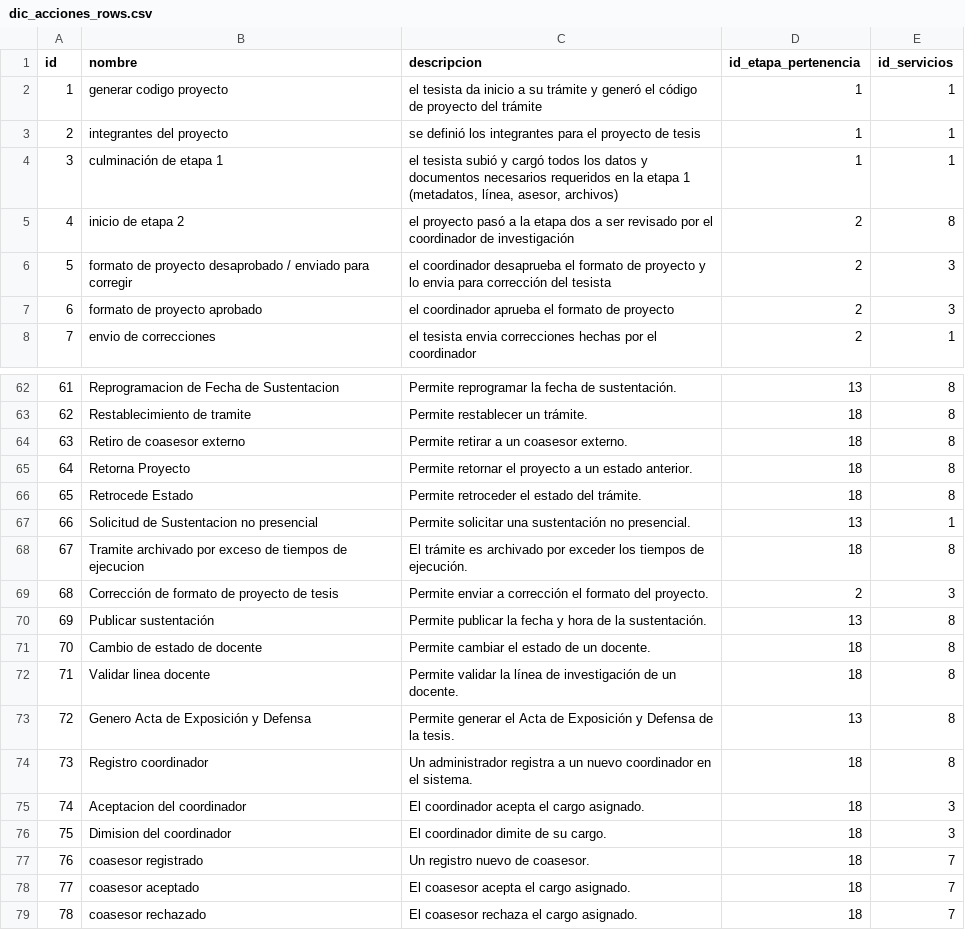
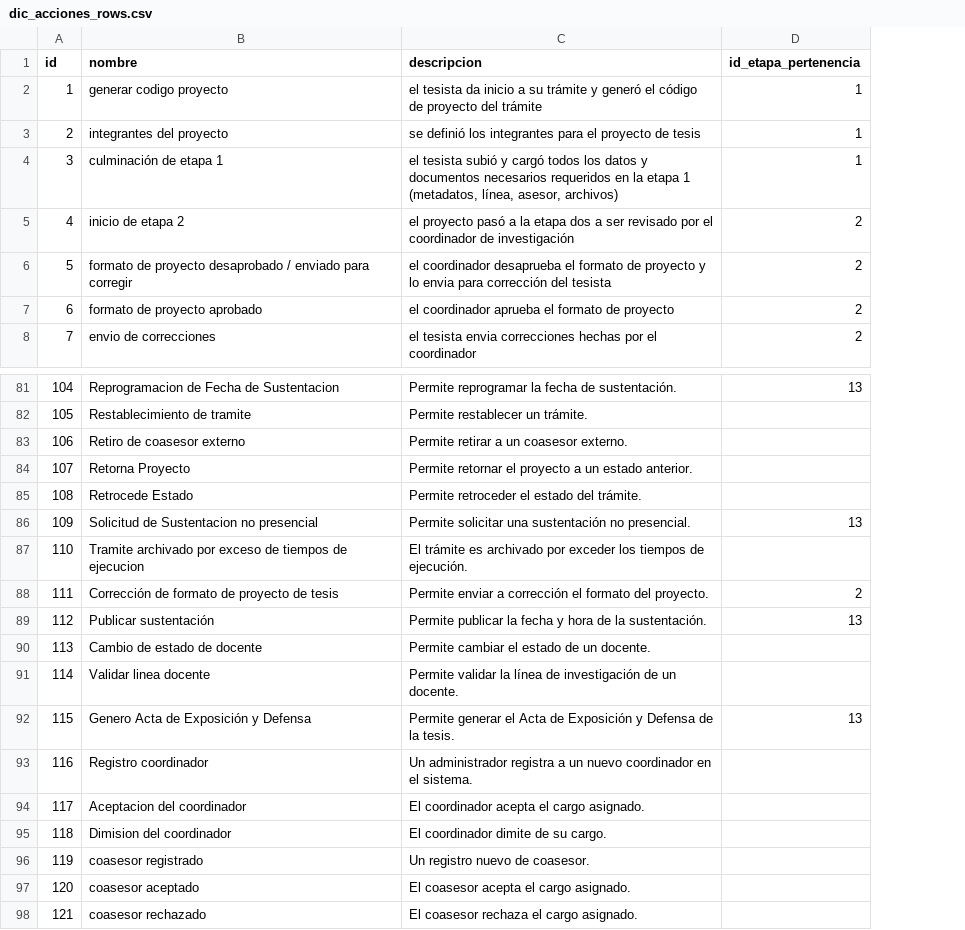
Before and after one commit to yhparq/migracionFInalVri, a CSV file: diccionarios/dic_acciones_rows.csv, drawn as a sheet; only a part is shown, gaps mark what is left out; removed rows and columns are numbered as before the commit, all else as after; the diff covers the shown part only; the diff names each change by its address in the sheet, - before the commit and + after, or states it on an @@ line.

```diff
--- a/diccionarios/dic_acciones_rows.csv
+++ b/diccionarios/dic_acciones_rows.csv
-column E (id_servicios), rows 2-8: 1 | 1 | 1 | 8 | 3 | 3 | 1; rows 62-79: 8 | 8 | 8 | 8 | 8 | 1 | 8 | 3 | 8 | 8 | 8 | 8 | 8 | 3 | 3 | 7 | 7 | 7
@@ column A (id) renumbered from row 47 down @@
-D82:D85 (id_etapa_pertenencia): 18
+D82:D85 (id_etapa_pertenencia): (empty)
-D87 (id_etapa_pertenencia): 18
+D87 (id_etapa_pertenencia): (empty)
-D90:D91 (id_etapa_pertenencia): 18
+D90:D91 (id_etapa_pertenencia): (empty)
-D93:D98 (id_etapa_pertenencia): 18
+D93:D98 (id_etapa_pertenencia): (empty)
```
Also changed, not shown: 20 added rows, 1 removed row and 16 edited cells elsewhere in this file, diccionarios/dic_etapas_rows.csv, 27 other files.
